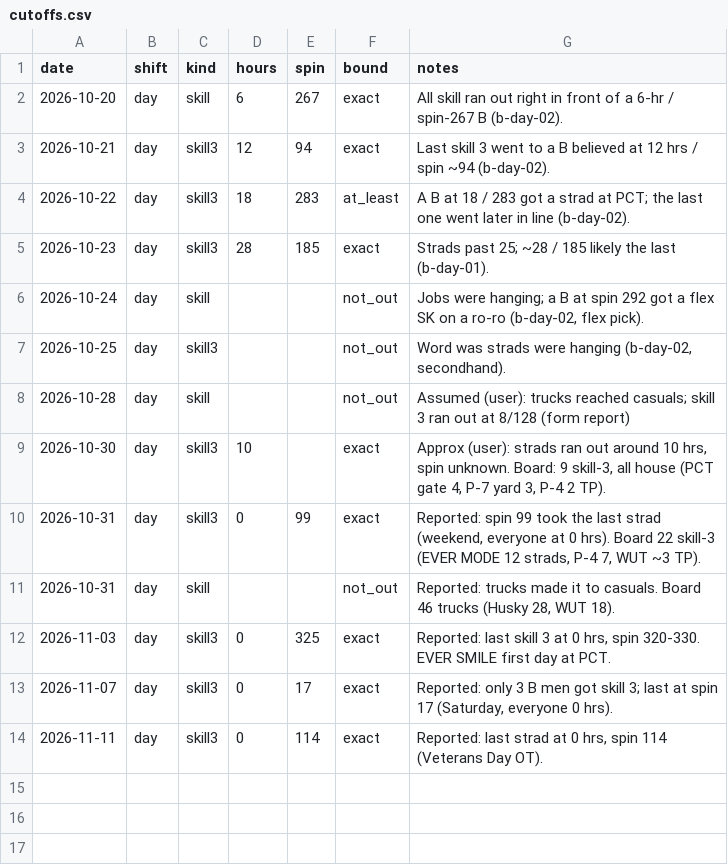
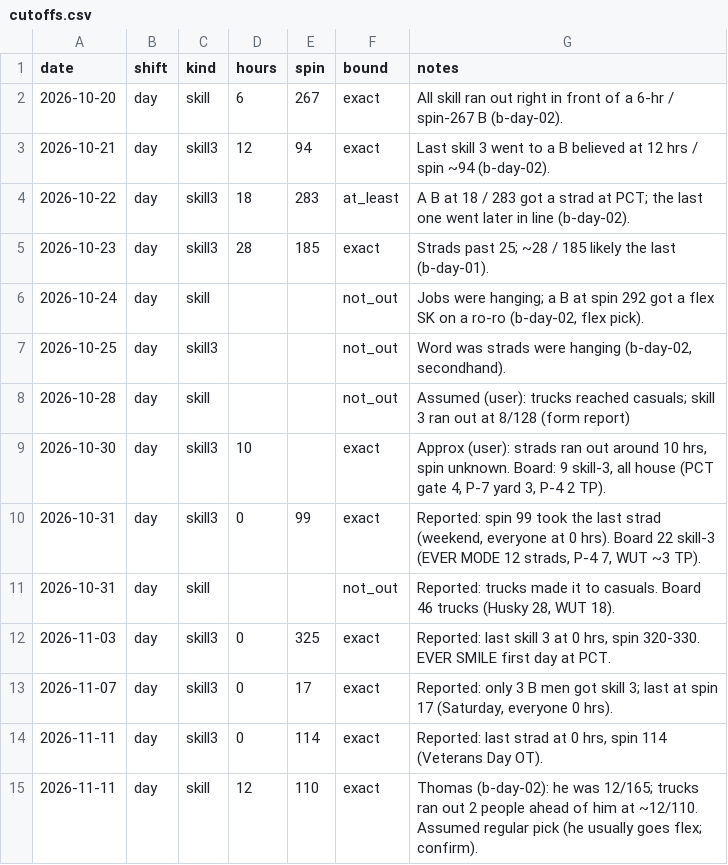
Before and after one commit to TheJoe1990/Ilwu, a CSV file: data/outcomes/cutoffs.csv, drawn as a sheet; the diff names each change by its address in the sheet, - before the commit and + after, or states it on an @@ line.

```diff
--- a/data/outcomes/cutoffs.csv
+++ b/data/outcomes/cutoffs.csv
+row 15: 2026-11-11 | day | skill | 12 | 110 | exact | Thomas (b-day-02): he was 12/165; trucks ran out 2 people ahead of him at ~12/110. Assumed regular pick (he usually goes flex; confirm).
```
Also changed, not shown: data/outcomes/b-day-02.csv, 1 other file.
